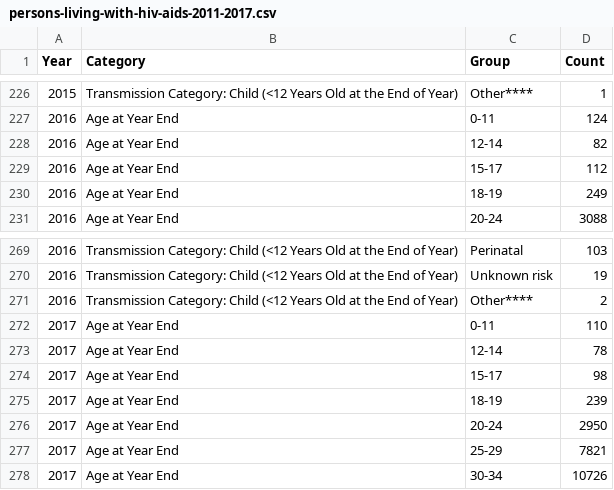
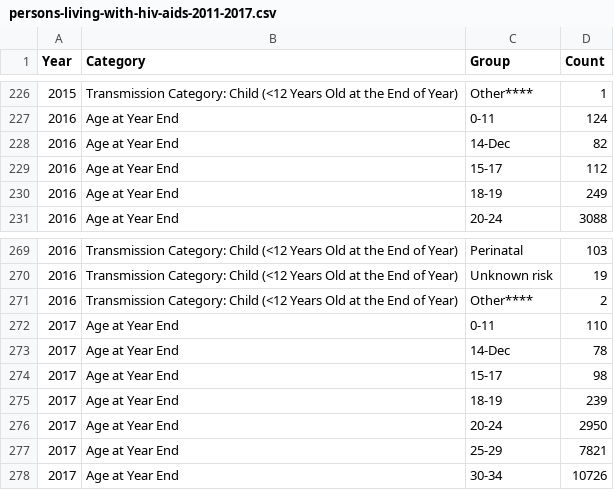
Before and after one commit to simonswu23/HIV-AIDs-Data-Analysis, a CSV file: persons-living-with-hiv-aids-2011-2017.csv, drawn as a sheet; only a part is shown, gaps mark what is left out; the diff covers the shown part only.

```diff
--- a/persons-living-with-hiv-aids-2011-2017.csv
+++ b/persons-living-with-hiv-aids-2011-2017.csv
@@ -227,3 +227,3 @@ Year,Category,Group,Count
 2016,Age at Year End,0-11,124
-2016,Age at Year End,12-14,82
+2016,Age at Year End,14-Dec,82
 2016,Age at Year End,15-17,112
@@ -272,3 +272,3 @@ Year,Category,Group,Count
 2017,Age at Year End,0-11,110
-2017,Age at Year End,12-14,78
+2017,Age at Year End,14-Dec,78
 2017,Age at Year End,15-17,98
```
Also changed, not shown: 5 edited cells elsewhere in this file, 12 other files.
